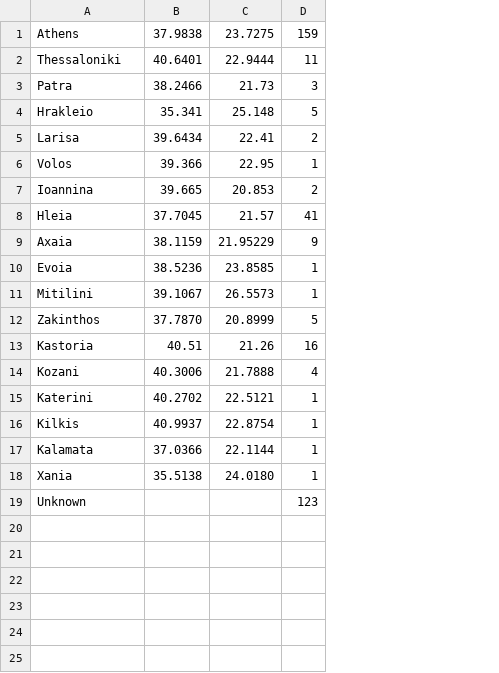
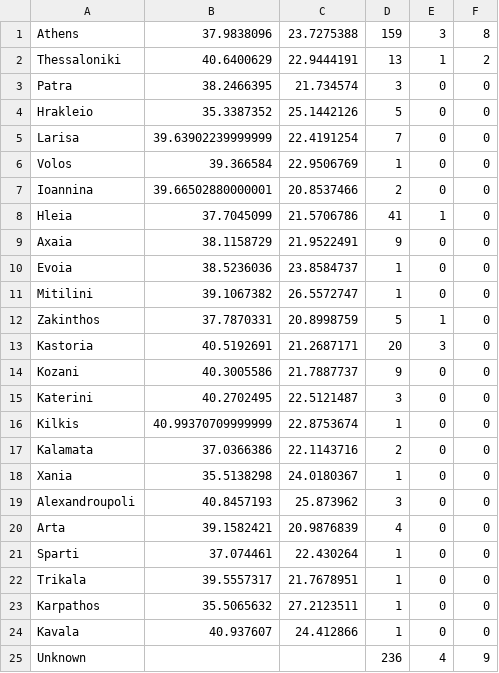
Before and after one commit to gakonst/covid-gr, a CSV file: cities.csv, drawn as a sheet; removed rows and columns are numbered as before the commit, all else as after; the diff names each change by its address in the sheet, - before the commit and + after, or states it on an @@ line.

Commit message:
Update cities.csv

```diff
--- a/cities.csv
+++ b/cities.csv
-column B, rows 1-18: 37.9838 | 40.6401 | 38.2466 | 35.341 | 39.6434 | 39.366 | 39.665 | 37.7045 | 38.1159 | 38.5236 | 39.1067 | 37.7870 | 40.51 | 40.3006 | 40.2702 | 40.9937 | 37.0366 | 35.5138
-column C, rows 1-18: 23.7275 | 22.9444 | 21.73 | 25.148 | 22.41 | 22.95 | 20.853 | 21.57 | 21.95229 | 23.8585 | 26.5573 | 20.8999 | 21.26 | 21.7888 | 22.5121 | 22.8754 | 22.1144 | 24.0180
+column B, rows 1-18: 37.9838096 | 40.6400629 | 38.2466395 | 35.3387352 | 39.63902239999999 | 39.366584 | 39.66502880000001 | 37.7045099 | 38.1158729 | 38.5236036 | 39.1067382 | 37.7870331 | 40.5192691 | 40.3005586 | 40.2702495 | 40.99370709999999 | 37.0366386 | 35.5138298
+column C, rows 1-18: 23.7275388 | 22.9444191 | 21.734574 | 25.1442126 | 22.4191254 | 22.9506769 | 20.8537466 | 21.5706786 | 21.9522491 | 23.8584737 | 26.5572747 | 20.8998759 | 21.2687171 | 21.7887737 | 22.5121487 | 22.8753674 | 22.1143716 | 24.0180367
+column E, rows 1-18: 3 | 1 | 0 | 0 | 0 | 0 | 0 | 1 | 0 | 0 | 0 | 1 | 3 | 0 | 0 | 0 | 0 | 0; row 25: 4
+column F, rows 1-18: 8 | 2 | 0 | 0 | 0 | 0 | 0 | 0 | 0 | 0 | 0 | 0 | 0 | 0 | 0 | 0 | 0 | 0; row 25: 9
-D2: 11
+D2: 13
-D5: 2
+D5: 7
-D13: 16
+D13: 20
-D14: 4
+D14: 9
-D15: 1
+D15: 3
-D17: 1
+D17: 2
+row 19: Alexandroupoli | 40.8457193 | 25.873962 | 3 | 0 | 0
+row 20: Arta | 39.1582421 | 20.9876839 | 4 | 0 | 0
+row 21: Sparti | 37.074461 | 22.430264 | 1 | 0 | 0
+row 22: Trikala | 39.5557317 | 21.7678951 | 1 | 0 | 0
+row 23: Karpathos | 35.5065632 | 27.2123511 | 1 | 0 | 0
+row 24: Kavala | 40.937607 | 24.412866 | 1 | 0 | 0
-D25: 123
+D25: 236
```
